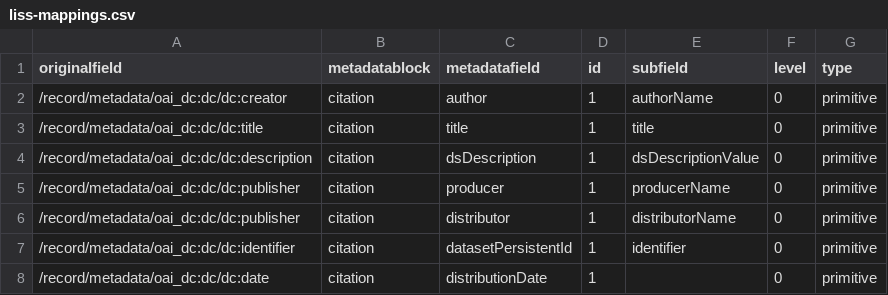
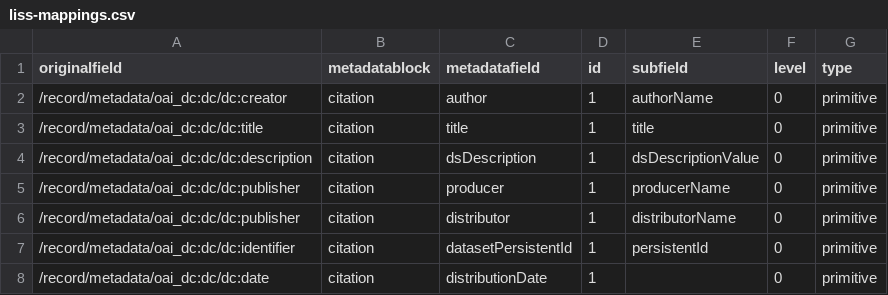
Before and after one commit to FjodorvRijsselberg/semaf-client, a CSV file: semantic-mappings/liss-mappings.csv, drawn as a sheet.

Commit message:
Update liss-mappings.csv

```diff
--- a/semantic-mappings/liss-mappings.csv
+++ b/semantic-mappings/liss-mappings.csv
@@ -6,3 +6,3 @@ originalfield,metadatablock,metadatafield,id,subfield,level,type
 "/record/metadata/oai_dc:dc/dc:publisher",citation,distributor,1,distributorName,0,primitive
-"/record/metadata/oai_dc:dc/dc:identifier",citation,datasetPersistentId,1,identifier,0,primitive
+"/record/metadata/oai_dc:dc/dc:identifier",citation,datasetPersistentId,1,persistentId,0,primitive
 "/record/metadata/oai_dc:dc/dc:date",citation,distributionDate,1,"",0,primitive
```
